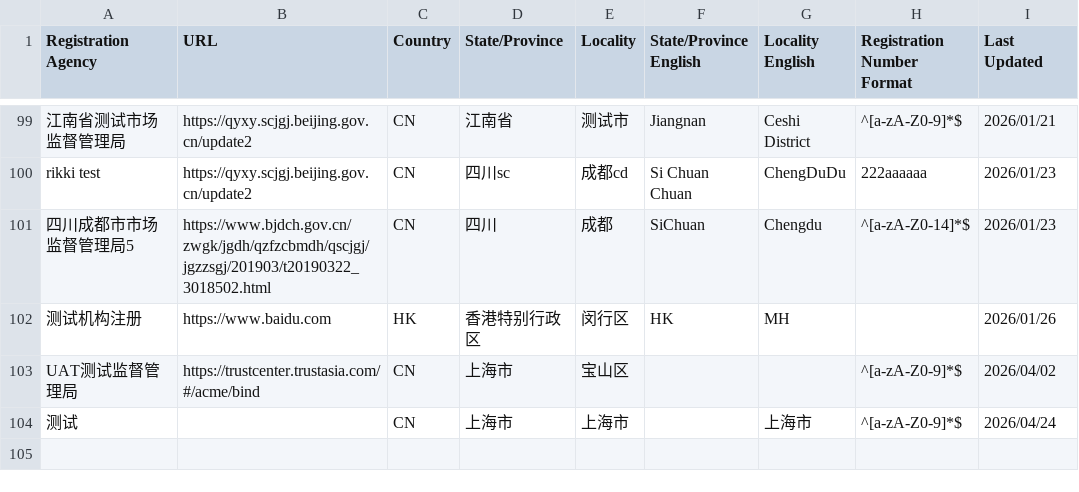
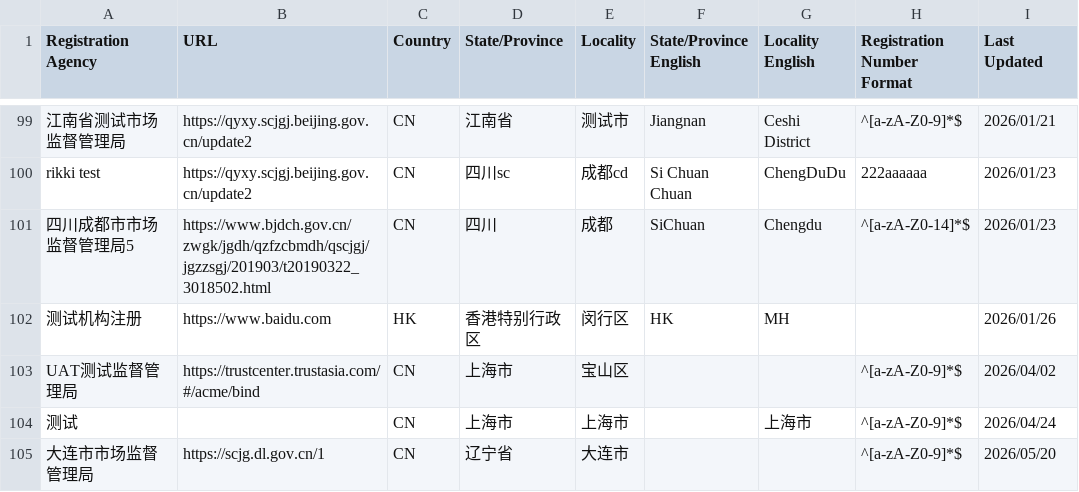
Before and after one commit to PalosChen/validation_data, a CSV file: validation-sources-uat.csv, drawn as a sheet; only a part is shown, gaps mark what is left out; the diff names each change by its address in the sheet, - before the commit and + after, or states it on an @@ line.

Commit message:
Update registration agency: 大连市市场监督管理局

```diff
--- a/validation-sources-uat.csv
+++ b/validation-sources-uat.csv
+row 105: 大连市市场监督管理局 | https://scjg.dl.gov.cn/1 | CN | 辽宁省 | 大连市 |  |  | ^[a-zA-Z0-9]*$ | 2026/05/20
```
Also changed, not shown: 1 other file.
